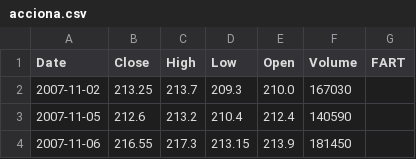
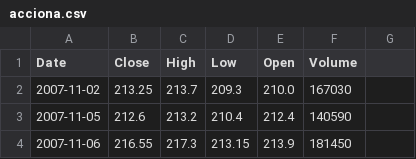
Before and after one commit to mccarrmb/subject-under-test, a CSV file: csv/acciona.csv, drawn as a sheet; only a part is shown.

Commit message:
fixed one csv file

```diff
--- a/csv/acciona.csv
+++ b/csv/acciona.csv
@@ -1,2 +1,2 @@
-Date,Close,High,Low,Open,Volume,FART
+Date,Close,High,Low,Open,Volume
 2007-11-02,213.25,213.7,209.3,210.0,167030
```
